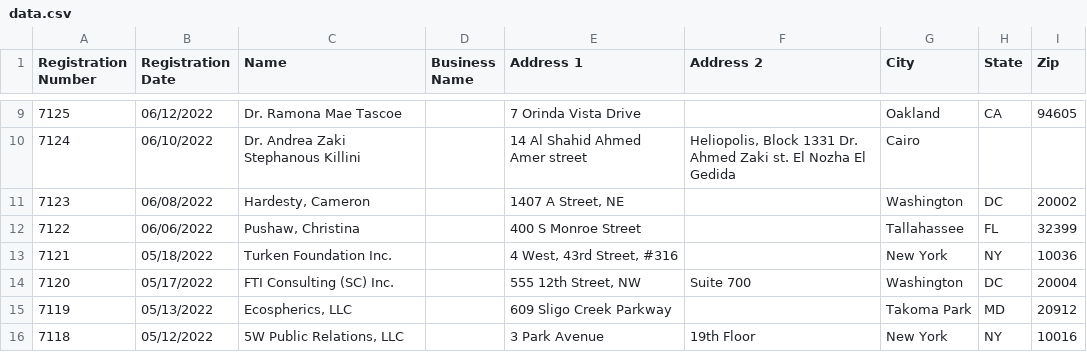
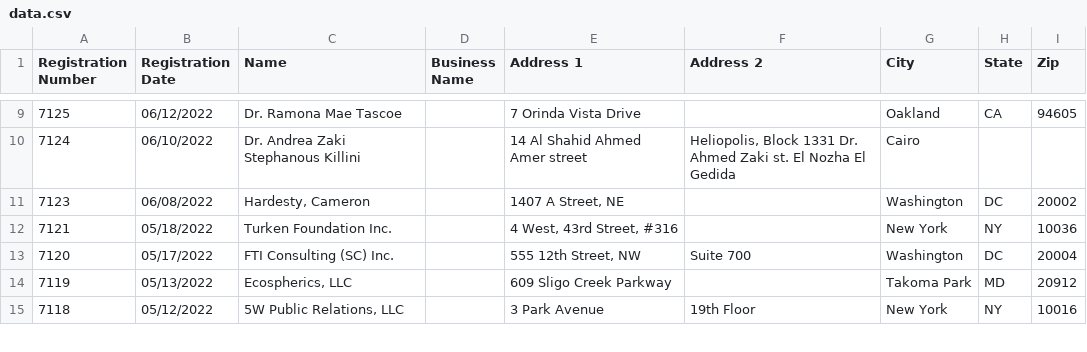
Before and after one commit to markschaver/FARA-Active, a CSV file: data.csv, drawn as a sheet; only a part is shown, gaps mark what is left out; the diff names each change by its address in the sheet, - before the commit and + after, or states it on an @@ line.

Commit message:
Flat: latest data (2022-07-10T08:24:36.441Z) {   "date": "2022-07-10T08:24:36.441Z",   "files": [     {       "name": "data.csv",       "deltaBytes": 400,       "source": "https://efile.fara.gov/api/v1/Registrants/csv/Active"     }   ] }

```diff
--- a/data.csv
+++ b/data.csv
-row 12: 7122 | 06/06/2022 | Pushaw, Christina |  | 400 S Monroe Street |  | Tallahassee | FL | 32399
```
